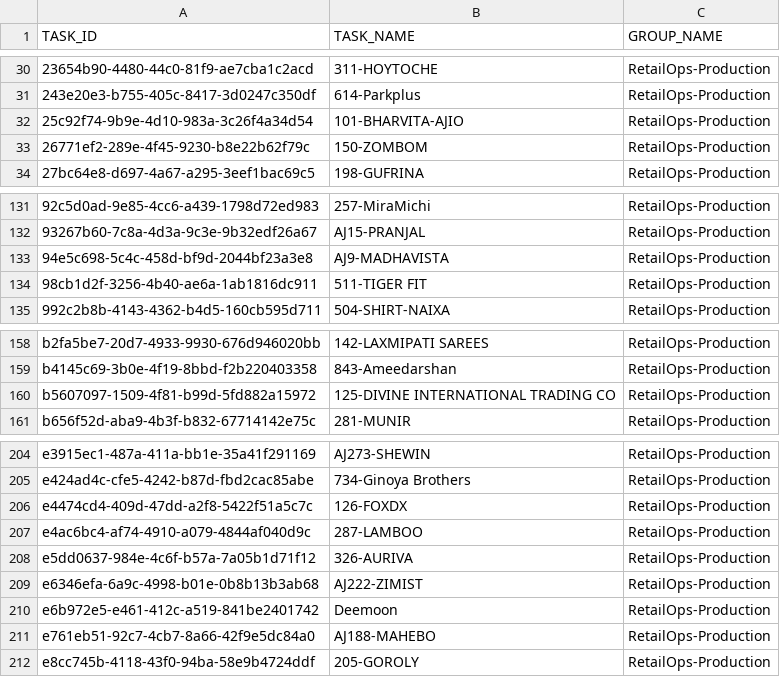
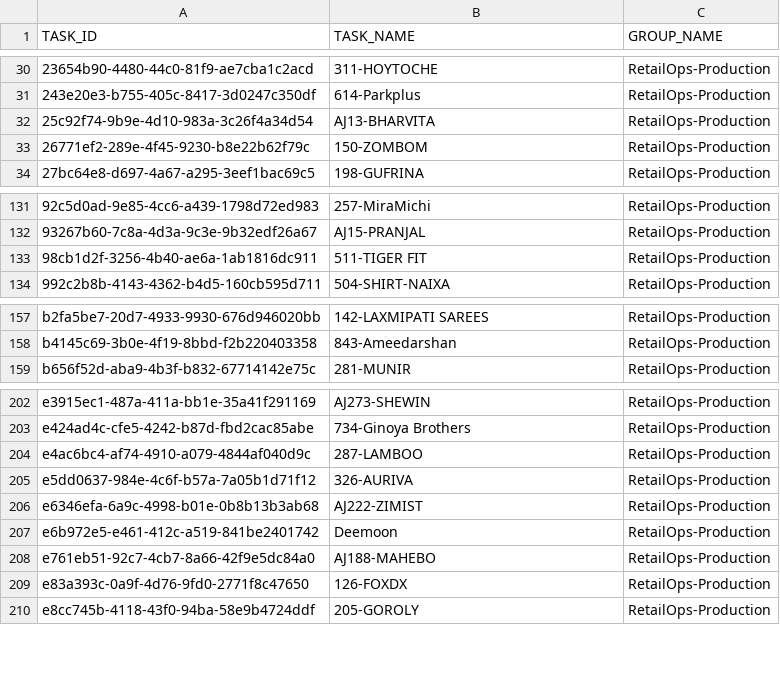
Before and after one commit to jenilrupapara001/DataMiner, a CSV file: octoparse_tasks.csv, drawn as a sheet; only a part is shown, gaps mark what is left out; the diff covers the shown part only.

Commit message:
feat(backend): implement automated data refill and Octoparse ID sync
Introduce a robust data integrity mechanism in the market data sync service and add a utility script for synchronizing Octoparse task IDs from CSV files.

- Implement a multi-cycle refill logic in `pollAndAutomate` to automatically re-inject and re-run tasks if ASIN data is found to be incomplete (missing titles).
- Add `update_octoparse_ids_from_csv.js` to synchronize `Sellers.OctoparseId` with task IDs extracted from `octoparse_tasks.csv`.
- Enhance `MarketDataSyncService` with rate-limit awareness and configurable polling intervals for improved reliability.
- Update `octoparse_tasks.csv` with latest task mappings.

```diff
--- a/octoparse_tasks.csv
+++ b/octoparse_tasks.csv
@@ -31,3 +31,3 @@ TASK_ID,TASK_NAME,GROUP_NAME
 "243e20e3-b755-405c-8417-3d0247c350df","614-Parkplus","RetailOps-Production"
-"25c92f74-9b9e-4d10-983a-3c26f4a34d54","101-BHARVITA-AJIO","RetailOps-Production"
+"25c92f74-9b9e-4d10-983a-3c26f4a34d54","AJ13-BHARVITA","RetailOps-Production"
 "26771ef2-289e-4f45-9230-b8e22b62f79c","150-ZOMBOM","RetailOps-Production"
@@ -132,3 +132,2 @@ TASK_ID,TASK_NAME,GROUP_NAME
 "93267b60-7c8a-4d3a-9c3e-9b32edf26a67","AJ15-PRANJAL","RetailOps-Production"
-"94e5c698-5c4c-458d-bf9d-2044bf23a3e8","AJ9-MADHAVISTA","RetailOps-Production"
 "98cb1d2f-3256-4b40-ae6a-1ab1816dc911","511-TIGER FIT","RetailOps-Production"
@@ -159,3 +158,2 @@ TASK_ID,TASK_NAME,GROUP_NAME
 "b4145c69-3b0e-4f19-8bbd-f2b220403358","843-Ameedarshan","RetailOps-Production"
-"b5607097-1509-4f81-b99d-5fd882a15972","125-DIVINE INTERNATIONAL TRADING CO","RetailOps-Production"
 "b656f52d-aba9-4b3f-b832-67714142e75c","281-MUNIR","RetailOps-Production"
@@ -205,3 +203,2 @@ TASK_ID,TASK_NAME,GROUP_NAME
 "e424ad4c-cfe5-4242-b87d-fbd2cac85abe","734-Ginoya Brothers","RetailOps-Production"
-"e4474cd4-409d-47dd-a2f8-5422f51a5c7c","126-FOXDX","RetailOps-Production"
 "e4ac6bc4-af74-4910-a079-4844af040d9c","287-LAMBOO","RetailOps-Production"
@@ -211,2 +208,3 @@ TASK_ID,TASK_NAME,GROUP_NAME
 "e761eb51-92c7-4cb7-8a66-42f9e5dc84a0","AJ188-MAHEBO","RetailOps-Production"
+"e83a393c-0a9f-4d76-9fd0-2771f8c47650","126-FOXDX","RetailOps-Production"
 "e8cc745b-4118-43f0-94ba-58e9b4724ddf","205-GOROLY","RetailOps-Production"
```
Also changed, not shown: 2 added rows and 4 removed rows elsewhere in this file, 2 other files.
